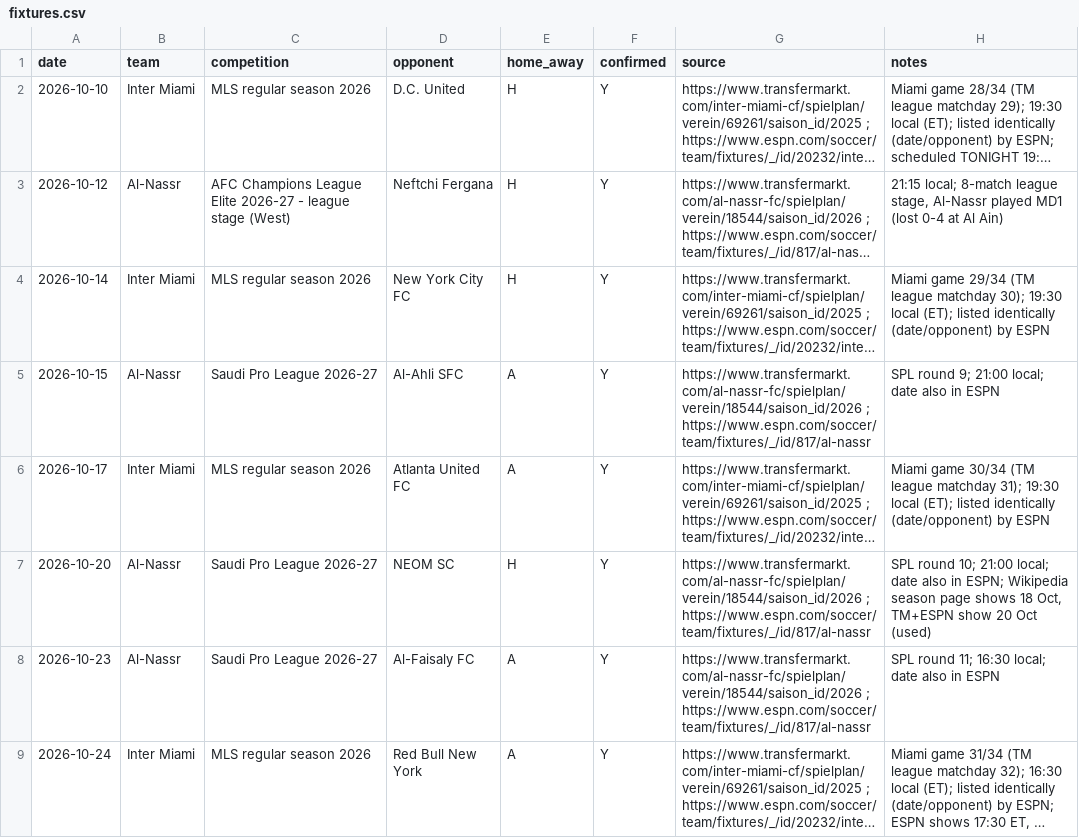
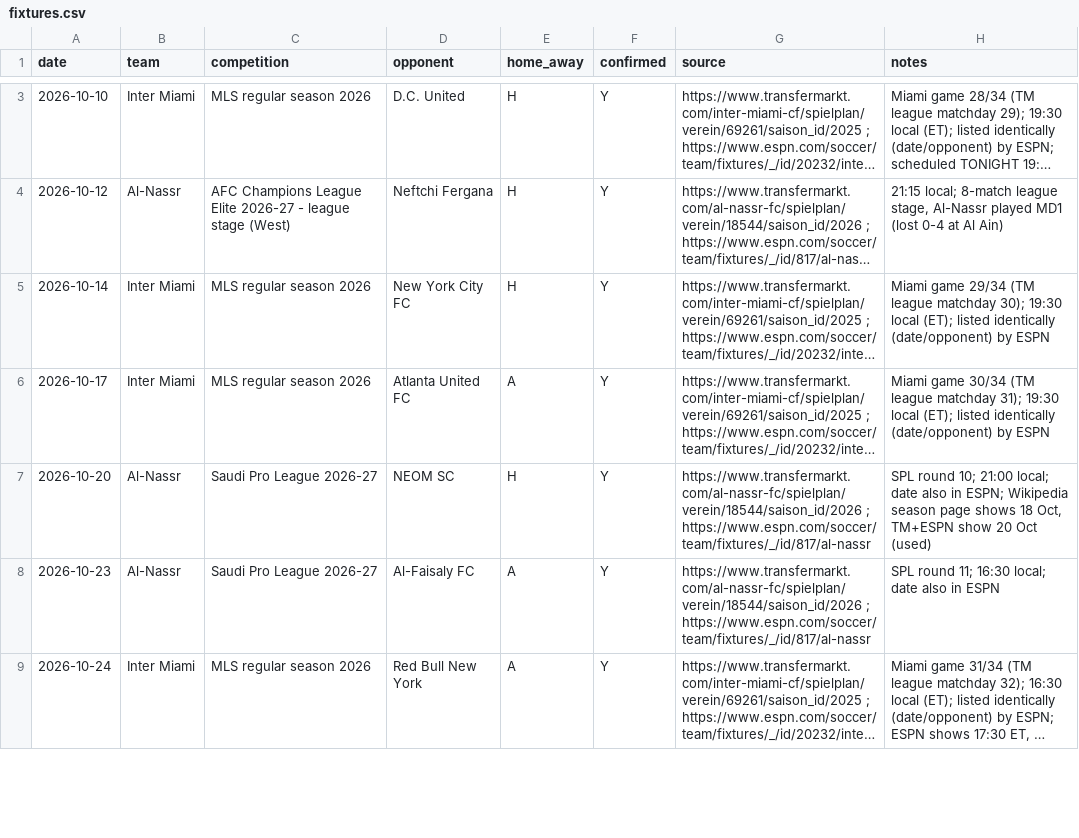
Before and after one commit to MatheusGSD/calculadora-gol-1000, a CSV file: data/sources/fixtures.csv, drawn as a sheet; only a part is shown, gaps mark what is left out; long unchanged cells end in …; removed rows and columns are numbered as before the commit, all else as after; the diff covers the shown part only; the diff names each change by its address in the sheet, - before the commit and + after, or states it on an @@ line.

```diff
--- a/data/sources/fixtures.csv
+++ b/data/sources/fixtures.csv
-row 5: 2026-10-15 | Al-Nassr | Saudi Pro League 2026-27 | Al-Ahli SFC | A | Y | https://www.transfermarkt.com/al-nassr-fc/spielplan/verein/18544/saison_id/2026 ; https://www.espn.com/soccer/team/fixtures/_/id/817/al-nassr | SPL round 9; 21:00 local; date also in ESPN
```
Also changed, not shown: 1 added row, 1 moved row and 2 edited cells elsewhere in this file, 6 other files.
